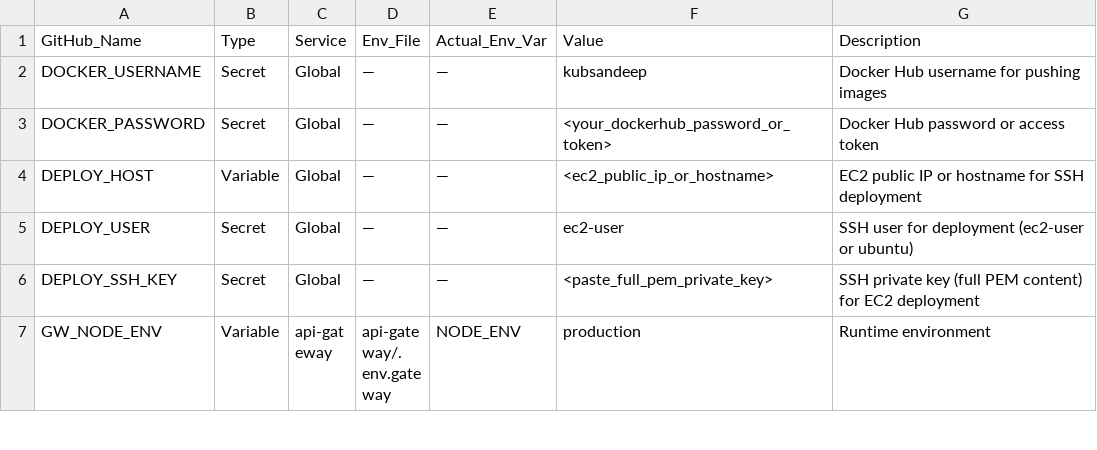
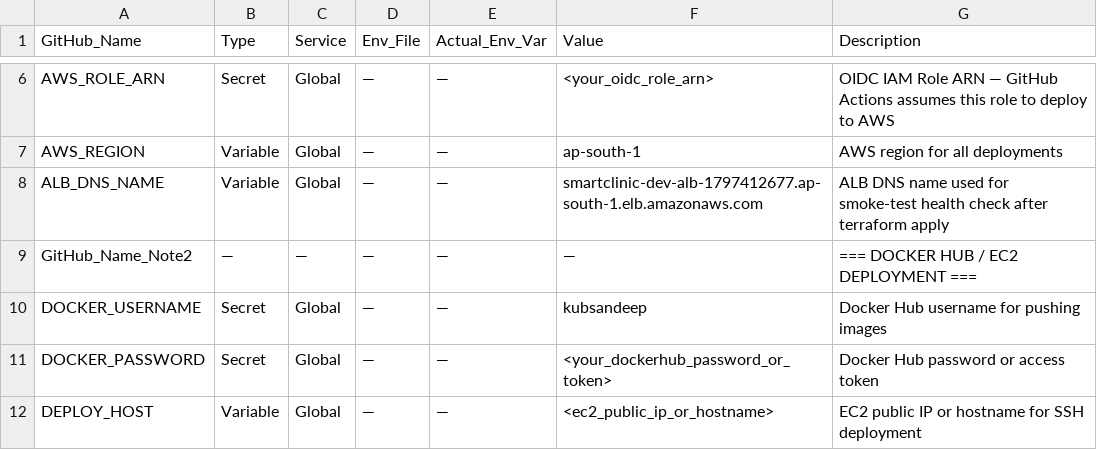
Before and after one commit to sandeep7273/smart-clinic, a CSV file: github-secrets-variables.csv, drawn as a sheet; only a part is shown, gaps mark what is left out; the shorter side is filled out with more unchanged rows; the diff covers the shown part only.

Commit message:
fix(csv): correct service URL ports, add S3 CORS origin, fix AUTH_CORS_ORIGIN name, add missing Terraform pipeline secrets

```diff
--- a/github-secrets-variables.csv
+++ b/github-secrets-variables.csv
@@ -2 +6,5 @@ GitHub_Name,Type,Service,Env_File,Actual_Env_Var,Value,Description
+AWS_ROLE_ARN,Secret,Global,—,—,<your_oidc_role_arn>,OIDC IAM Role ARN — GitHub Actions assumes this role to deploy to AWS
+AWS_REGION,Variable,Global,—,—,ap-south-1,AWS region for all deployments
+ALB_DNS_NAME,Variable,Global,—,—,smartclinic-dev-alb-1797412677.ap-south-1.elb.amazonaws.com,ALB DNS name used for smoke-test health check after terraform apply
+GitHub_Name_Note2,—,—,—,—,—,"=== DOCKER HUB / EC2 DEPLOYMENT ==="
 DOCKER_USERNAME,Secret,Global,—,—,kubsandeep,Docker Hub username for pushing images
```
Also changed, not shown: 4 added rows and 12 edited cells elsewhere in this file.
